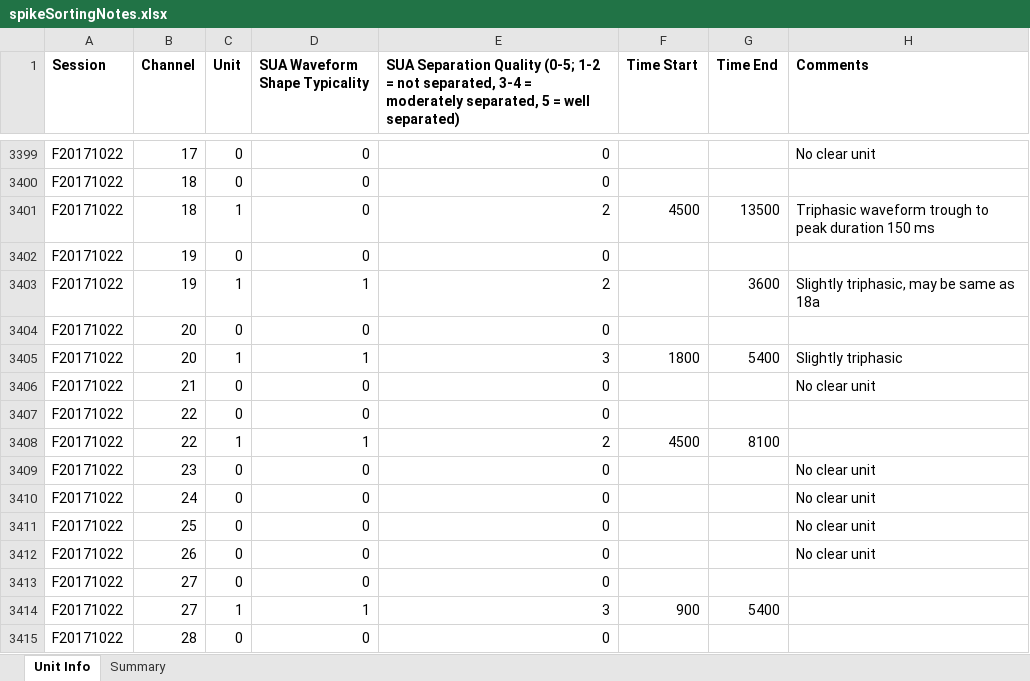
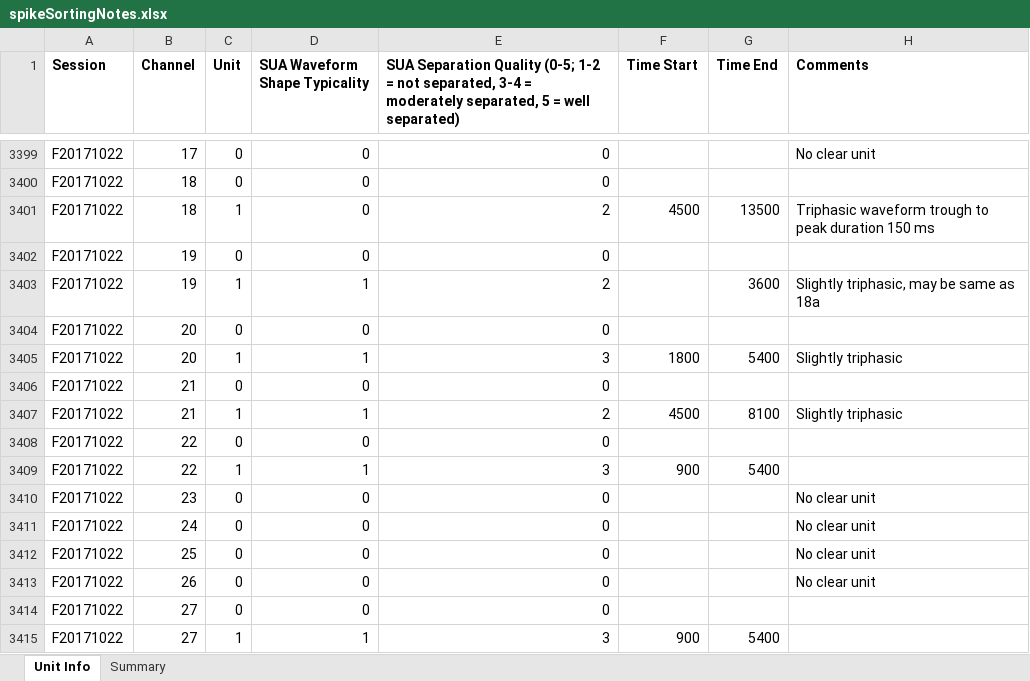
Before and after one commit to rly/gratings-task-analysis, an Excel workbook: spikeSortingNotes.xlsx, sheet Unit Info, drawn as a sheet; only a part is shown, gaps mark what is left out; the shorter side is filled out with more unchanged rows; values as stored, in another font and other column widths than the file's, no borders; addresses are those after the commit; the diff names each change by its address in the sheet, - before the commit and + after, or states it on an @@ line.

Commit message:
add missing unit

```diff
--- a/spikeSortingNotes.xlsx (sheet Unit Info)
+++ b/spikeSortingNotes.xlsx (sheet Unit Info)
-H3406 (Comments): No clear unit
+H3406 (Comments): (empty)
+row 3407: F20171022 | 21 | 1 | 1 | 2 | 4500 | 8100 | Slightly triphasic
-E3409: 2
+E3409: 3
-F3409 (Time Start): 4500
+F3409 (Time Start): 900
-G3409 (Time End): 8100
+G3409 (Time End): 5400
```
